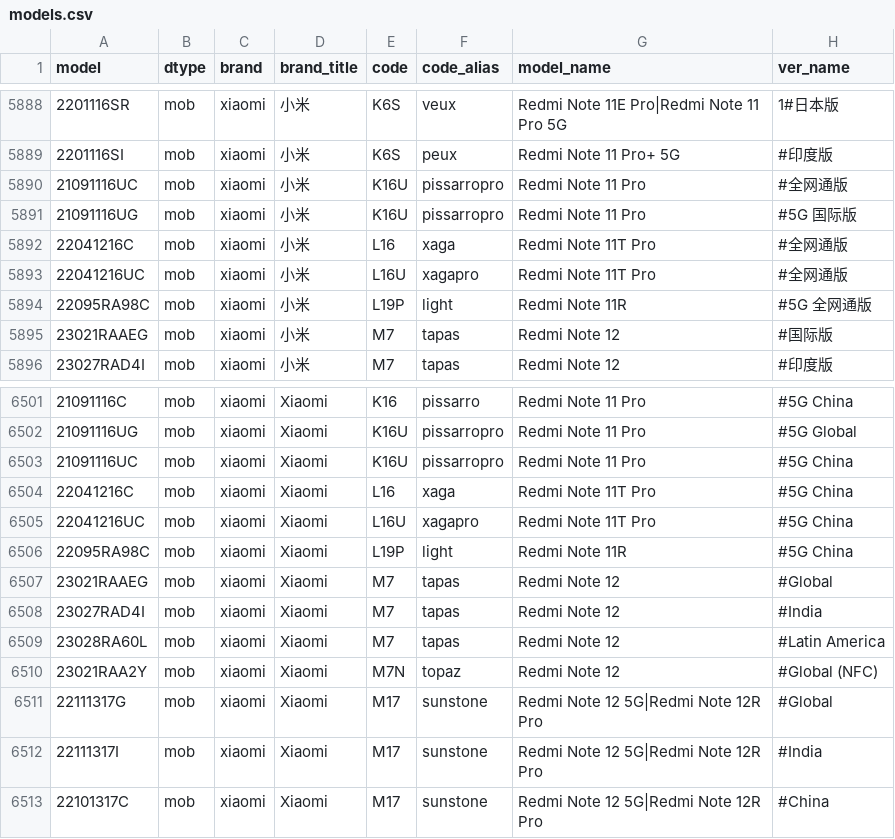
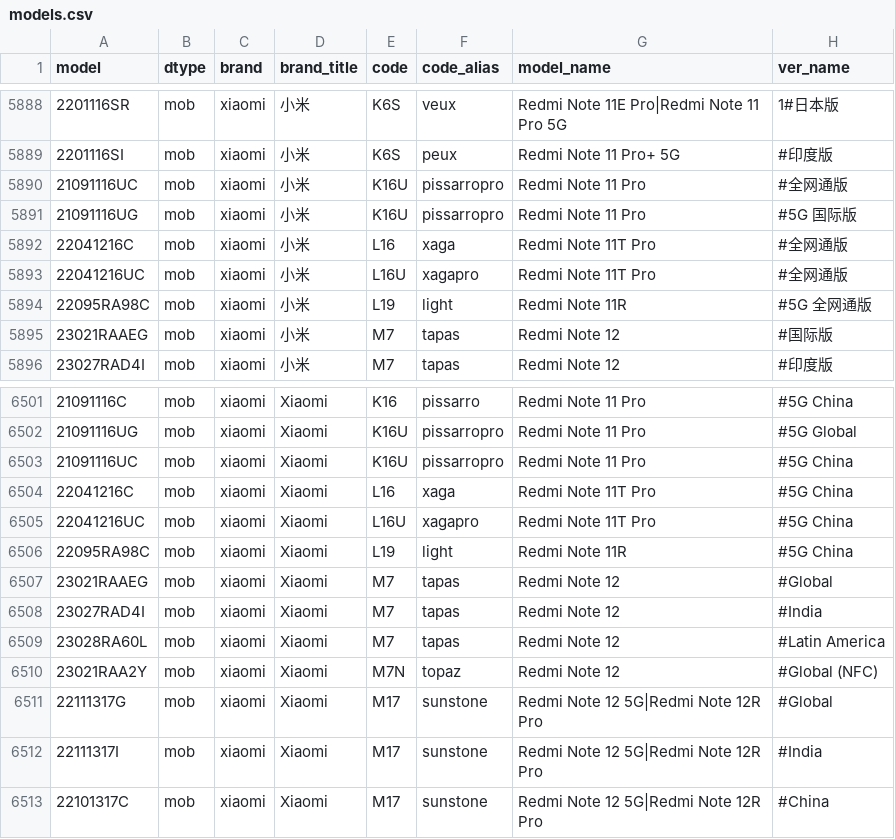
Before and after one commit to KHwang9883/MobileModels, a CSV file: scripts/models.csv, drawn as a sheet; only a part is shown, gaps mark what is left out; the diff names each change by its address in the sheet, - before the commit and + after, or states it on an @@ line.

```diff
--- a/scripts/models.csv
+++ b/scripts/models.csv
-E5894 (code): L19P
+E5894 (code): L19
-E6506 (code): L19P
+E6506 (code): L19
```
Also changed, not shown: 1 other file.
